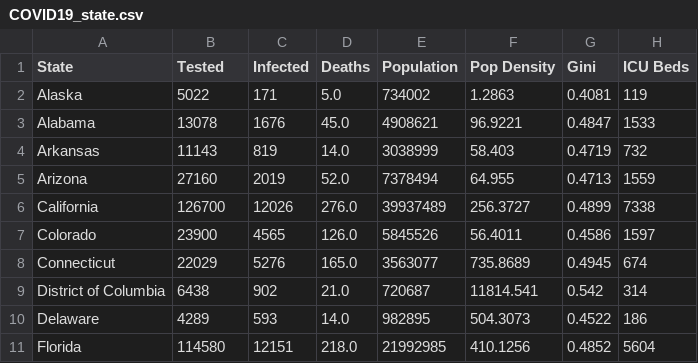
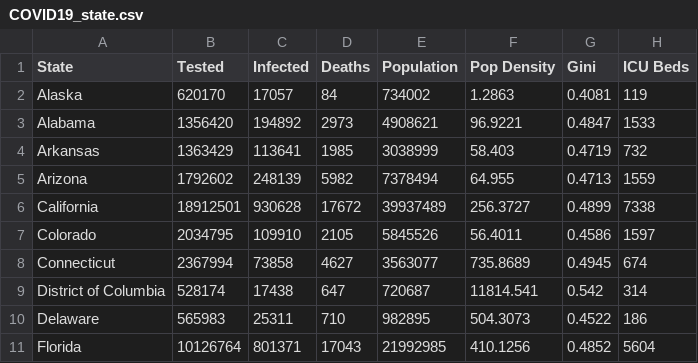
Before and after one commit to UncleGedd/COVID19-US-States-EDA, a CSV file: prod/COVID19_state.csv, drawn as a sheet; only a part is shown; the diff covers the shown part only; the diff names each change by its address in the sheet, - before the commit and + after, or states it on an @@ line.

Commit message:
updates dataset using new COVID data source

```diff
--- a/prod/COVID19_state.csv
+++ b/prod/COVID19_state.csv
-B2 (Tested): 5022
+B2 (Tested): 620170
-C2 (Infected): 171
+C2 (Infected): 17057
-D2 (Deaths): 5.0
+D2 (Deaths): 84
-B3 (Tested): 13078
+B3 (Tested): 1356420
-C3 (Infected): 1676
+C3 (Infected): 194892
-D3 (Deaths): 45.0
+D3 (Deaths): 2973
-B4 (Tested): 11143
+B4 (Tested): 1363429
-C4 (Infected): 819
+C4 (Infected): 113641
-D4 (Deaths): 14.0
+D4 (Deaths): 1985
-B5 (Tested): 27160
+B5 (Tested): 1792602
-C5 (Infected): 2019
+C5 (Infected): 248139
-D5 (Deaths): 52.0
+D5 (Deaths): 5982
-B6 (Tested): 126700
+B6 (Tested): 18912501
-C6 (Infected): 12026
+C6 (Infected): 930628
-D6 (Deaths): 276.0
+D6 (Deaths): 17672
-B7 (Tested): 23900
+B7 (Tested): 2034795
-C7 (Infected): 4565
+C7 (Infected): 109910
-D7 (Deaths): 126.0
+D7 (Deaths): 2105
-B8 (Tested): 22029
+B8 (Tested): 2367994
-C8 (Infected): 5276
+C8 (Infected): 73858
-D8 (Deaths): 165.0
+D8 (Deaths): 4627
-B9 (Tested): 6438
+B9 (Tested): 528174
-C9 (Infected): 902
+C9 (Infected): 17438
-D9 (Deaths): 21.0
+D9 (Deaths): 647
-B10 (Tested): 4289
+B10 (Tested): 565983
-C10 (Infected): 593
+C10 (Infected): 25311
-D10 (Deaths): 14.0
+D10 (Deaths): 710
-B11 (Tested): 114580
+B11 (Tested): 10126764
-C11 (Infected): 12151
+C11 (Infected): 801371
-D11 (Deaths): 218.0
+D11 (Deaths): 17043
```
Also changed, not shown: 123 edited cells elsewhere in this file, 4 other files.
